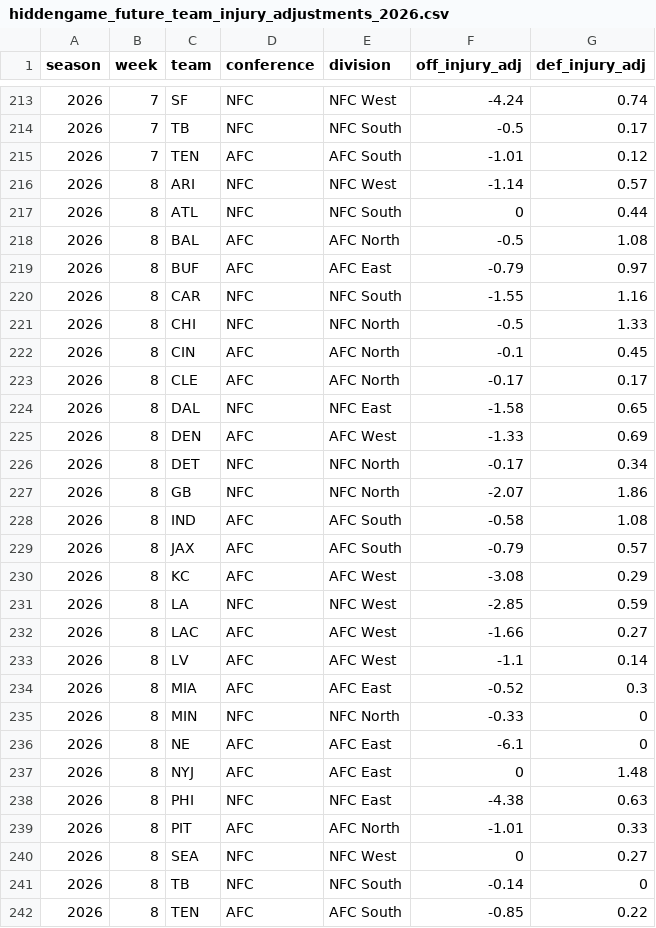
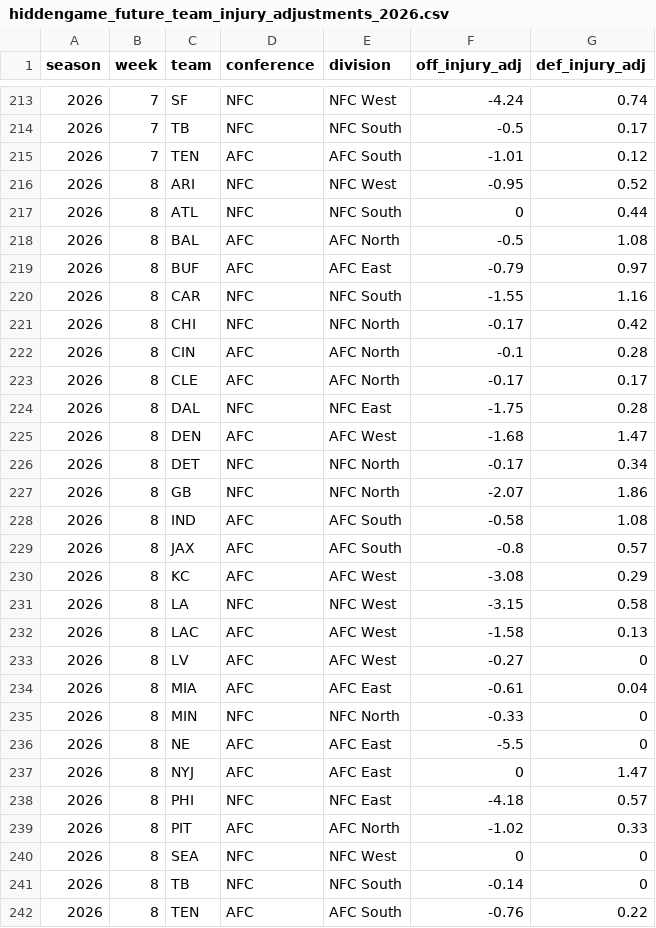
Before and after one commit to rogerroot01/NFL-projections, a CSV file: data/hiddengame_future_team_injury_adjustments_2026.csv, drawn as a sheet; only a part is shown, gaps mark what is left out; the diff covers the shown part only.

```diff
--- a/data/hiddengame_future_team_injury_adjustments_2026.csv
+++ b/data/hiddengame_future_team_injury_adjustments_2026.csv
@@ -215,3 +215,3 @@ season,week,team,conference,division,off_injury_adj,def_injury_adj
 2026,7,TEN,AFC,AFC South,-1.01,0.12
-2026,8,ARI,NFC,NFC West,-1.14,0.57
+2026,8,ARI,NFC,NFC West,-0.95,0.52
 2026,8,ATL,NFC,NFC South,0,0.44
@@ -220,7 +220,7 @@ season,week,team,conference,division,off_injury_adj,def_injury_adj
 2026,8,CAR,NFC,NFC South,-1.55,1.16
-2026,8,CHI,NFC,NFC North,-0.5,1.33
-2026,8,CIN,AFC,AFC North,-0.1,0.45
+2026,8,CHI,NFC,NFC North,-0.17,0.42
+2026,8,CIN,AFC,AFC North,-0.1,0.28
 2026,8,CLE,AFC,AFC North,-0.17,0.17
-2026,8,DAL,NFC,NFC East,-1.58,0.65
-2026,8,DEN,AFC,AFC West,-1.33,0.69
+2026,8,DAL,NFC,NFC East,-1.75,0.28
+2026,8,DEN,AFC,AFC West,-1.68,1.47
 2026,8,DET,NFC,NFC North,-0.17,0.34
@@ -228,15 +228,15 @@ season,week,team,conference,division,off_injury_adj,def_injury_adj
 2026,8,IND,AFC,AFC South,-0.58,1.08
-2026,8,JAX,AFC,AFC South,-0.79,0.57
+2026,8,JAX,AFC,AFC South,-0.8,0.57
 2026,8,KC,AFC,AFC West,-3.08,0.29
-2026,8,LA,NFC,NFC West,-2.85,0.59
-2026,8,LAC,AFC,AFC West,-1.66,0.27
-2026,8,LV,AFC,AFC West,-1.1,0.14
-2026,8,MIA,AFC,AFC East,-0.52,0.3
+2026,8,LA,NFC,NFC West,-3.15,0.58
+2026,8,LAC,AFC,AFC West,-1.58,0.13
+2026,8,LV,AFC,AFC West,-0.27,0
+2026,8,MIA,AFC,AFC East,-0.61,0.04
 2026,8,MIN,NFC,NFC North,-0.33,0
-2026,8,NE,AFC,AFC East,-6.1,0
-2026,8,NYJ,AFC,AFC East,0,1.48
-2026,8,PHI,NFC,NFC East,-4.38,0.63
-2026,8,PIT,AFC,AFC North,-1.01,0.33
-2026,8,SEA,NFC,NFC West,0,0.27
+2026,8,NE,AFC,AFC East,-5.5,0
+2026,8,NYJ,AFC,AFC East,0,1.47
+2026,8,PHI,NFC,NFC East,-4.18,0.57
+2026,8,PIT,AFC,AFC North,-1.02,0.33
+2026,8,SEA,NFC,NFC West,0,0
 2026,8,TB,NFC,NFC South,-0.14,0
-2026,8,TEN,AFC,AFC South,-0.85,0.22
+2026,8,TEN,AFC,AFC South,-0.76,0.22
```
Also changed, not shown: 2 edited cells elsewhere in this file, data/forecast_team_off_def_injuries_2026.csv, 1 other file.
